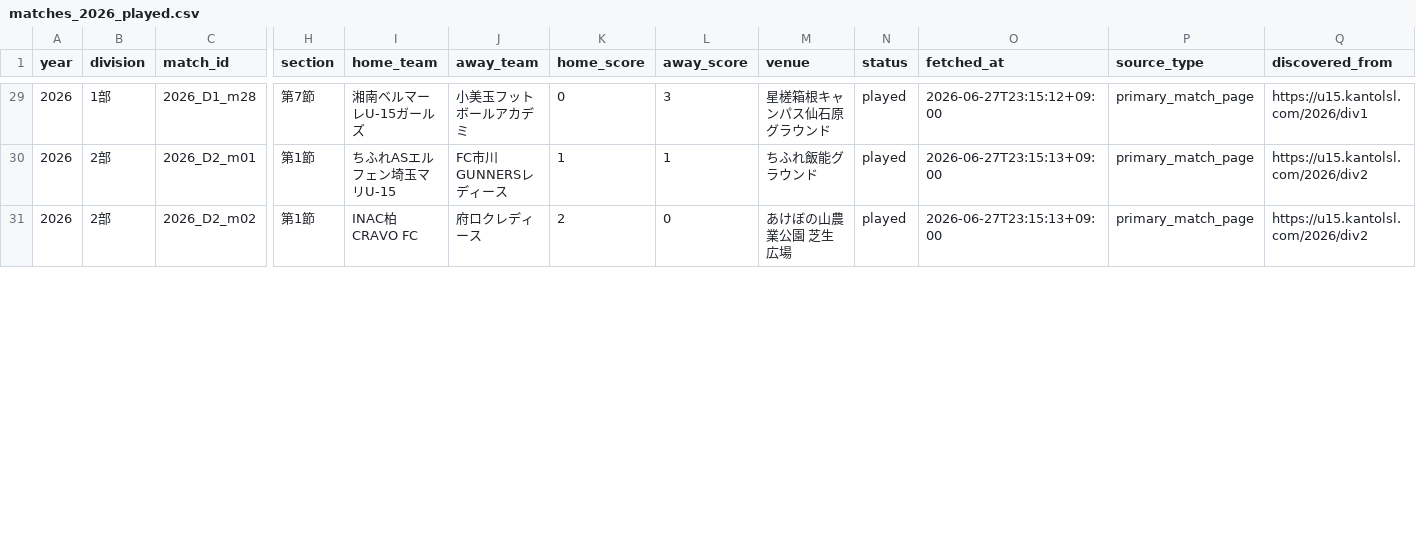
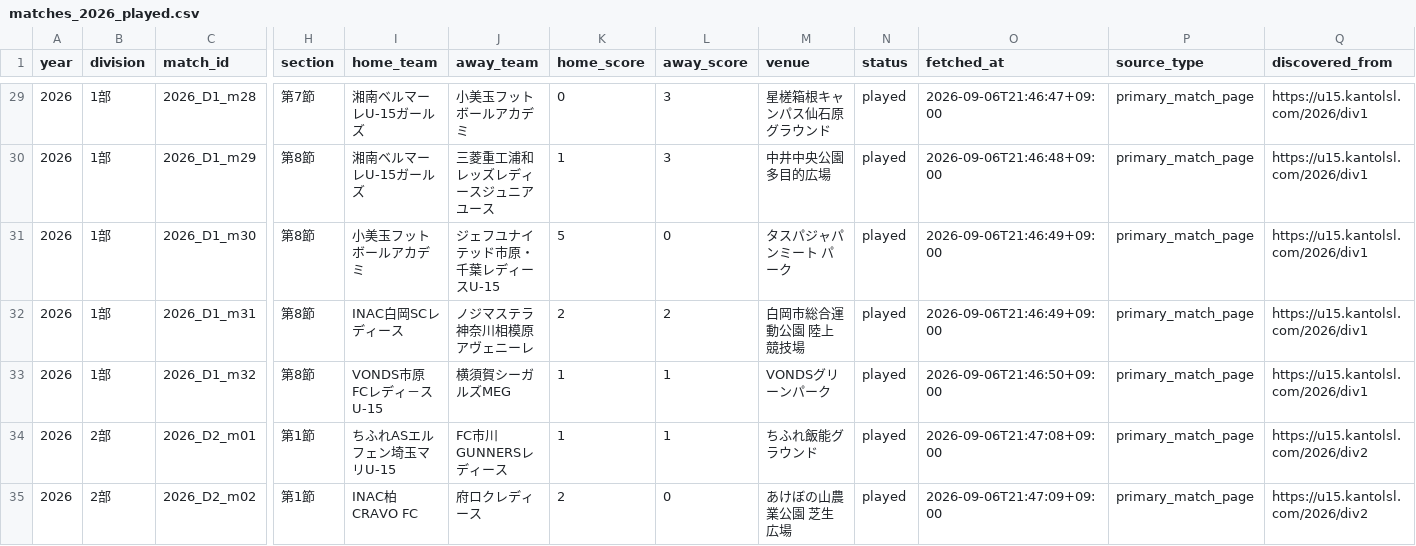
Before and after one commit to sakana-no-osama/sakana-no-osama.github.io, a CSV file: data/matches_2026_played.csv, drawn as a sheet; only a part is shown, gaps mark what is left out; addresses are those after the commit; rows hold the shown columns only; the diff covers the shown part only; the diff names each change by its address in the sheet, - before the commit and + after, or states it on an @@ line.

```diff
--- a/data/matches_2026_played.csv
+++ b/data/matches_2026_played.csv
-O29 (fetched_at): 2026-06-27T23:15:12+09:00
+O29 (fetched_at): 2026-09-06T21:46:47+09:00
+row 30: 2026 | 1部 | 2026_D1_m29 | 第8節 | 湘南ベルマーレU-15ガールズ | 三菱重工浦和レッズレディースジュニアユース | 1 | 3 | 中井中央公園 多目的広場 | played | 2026-09-06T21:46:48+09:00 | primary_match_page | https://u15.kantolsl.com/2026/div1
+row 31: 2026 | 1部 | 2026_D1_m30 | 第8節 | 小美玉フットボールアカデミ | ジェフユナイテッド市原・千葉レディースU-15 | 5 | 0 | タスパジャパンミート パーク | played | 2026-09-06T21:46:49+09:00 | primary_match_page | https://u15.kantolsl.com/2026/div1
+row 32: 2026 | 1部 | 2026_D1_m31 | 第8節 | INAC白岡SCレディース | ノジマステラ神奈川相模原アヴェニーレ | 2 | 2 | 白岡市総合運動公園 陸上競技場 | played | 2026-09-06T21:46:49+09:00 | primary_match_page | https://u15.kantolsl.com/2026/div1
+row 33: 2026 | 1部 | 2026_D1_m32 | 第8節 | VONDS市原FCレディ－スU-15 | 横須賀シーガルズMEG | 1 | 1 | VONDSグリーンパーク | played | 2026-09-06T21:46:50+09:00 | primary_match_page | https://u15.kantolsl.com/2026/div1
-O34 (fetched_at): 2026-06-27T23:15:13+09:00
+O34 (fetched_at): 2026-09-06T21:47:08+09:00
-O35 (fetched_at): 2026-06-27T23:15:13+09:00
+O35 (fetched_at): 2026-09-06T21:47:09+09:00
```
Also changed, not shown: 4 added rows and 53 edited cells elsewhere in this file, data/goal_events_2026.csv, data/goal_ranking_2026_all.csv, 12 other files.
